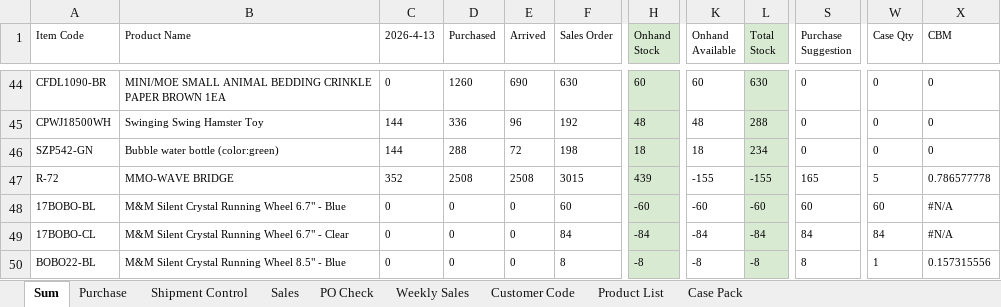
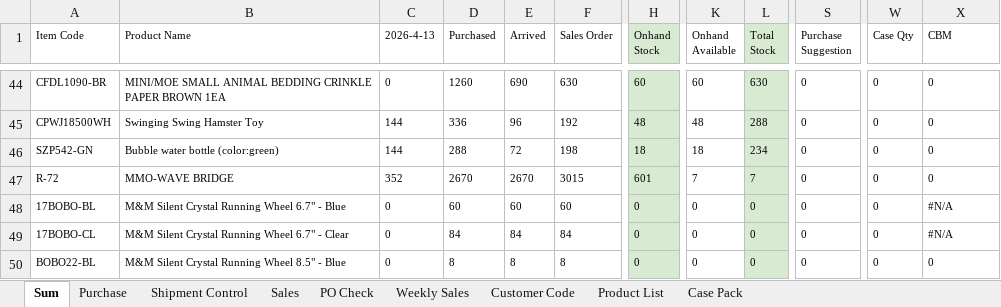
Before and after one commit to nicolechu111111-lgtm/scm-risk-dashboard, an Excel workbook: data/current_follow_up.xlsx, sheet Sum, drawn as a sheet; only a part is shown, gaps mark what is left out; values as stored, in another font and other column widths than the file's, no borders; conditional formats not drawn; the diff covers the shown part only; the diff names each change by its address in the sheet, - before the commit and + after, or states it on an @@ line.

```diff
--- a/data/current_follow_up.xlsx (sheet Sum)
+++ b/data/current_follow_up.xlsx (sheet Sum)
-D47 (Purchased): 2508
+D47 (Purchased): 2670
-E47 (Arrived): 2508
+E47 (Arrived): 2670
-H47 (Onhand Stock): 439
+H47 (Onhand Stock): 601
-K47 (Onhand Available): -155
+K47 (Onhand Available): 7
-L47 (Total Stock): -155
+L47 (Total Stock): 7
-S47 (Purchase Suggestion): 165
+S47 (Purchase Suggestion): 0
-W47 (Case Qty): 5
+W47 (Case Qty): 0
-X47 (CBM): 0.786577778
+X47 (CBM): 0
-D48 (Purchased): 0
+D48 (Purchased): 60
-E48 (Arrived): 0
+E48 (Arrived): 60
-H48 (Onhand Stock): -60
+H48 (Onhand Stock): 0
-K48 (Onhand Available): -60
+K48 (Onhand Available): 0
-L48 (Total Stock): -60
+L48 (Total Stock): 0
-S48 (Purchase Suggestion): 60
+S48 (Purchase Suggestion): 0
-W48 (Case Qty): 60
+W48 (Case Qty): 0
-D49 (Purchased): 0
+D49 (Purchased): 84
-E49 (Arrived): 0
+E49 (Arrived): 84
-H49 (Onhand Stock): -84
+H49 (Onhand Stock): 0
-K49 (Onhand Available): -84
+K49 (Onhand Available): 0
-L49 (Total Stock): -84
+L49 (Total Stock): 0
-S49 (Purchase Suggestion): 84
+S49 (Purchase Suggestion): 0
-W49 (Case Qty): 84
+W49 (Case Qty): 0
-D50 (Purchased): 0
+D50 (Purchased): 8
-E50 (Arrived): 0
+E50 (Arrived): 8
-H50 (Onhand Stock): -8
+H50 (Onhand Stock): 0
-K50 (Onhand Available): -8
+K50 (Onhand Available): 0
-L50 (Total Stock): -8
+L50 (Total Stock): 0
-S50 (Purchase Suggestion): 8
+S50 (Purchase Suggestion): 0
-W50 (Case Qty): 1
+W50 (Case Qty): 0
-X50 (CBM): 0.157315556
+X50 (CBM): 0
```
Also changed, not shown: 257 edited cells elsewhere in this sheet, sheet Sales, sheet Purchase, sheet Product List.
